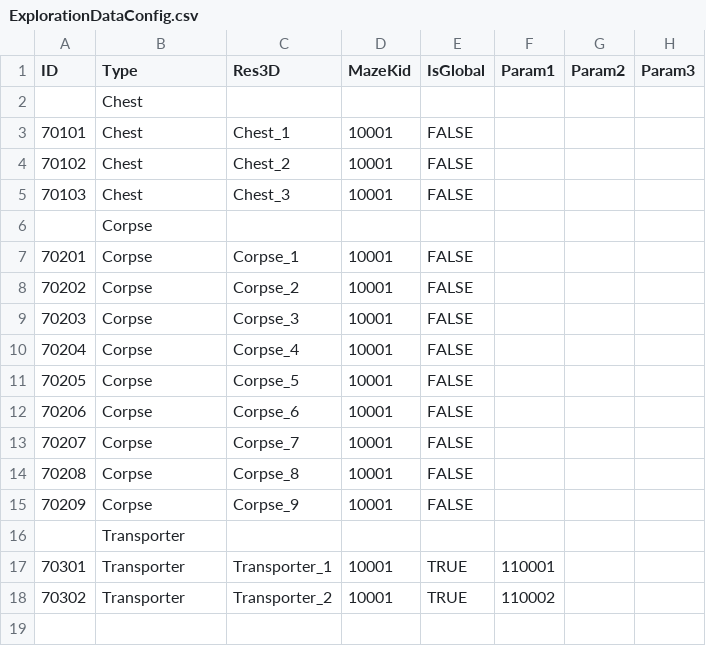
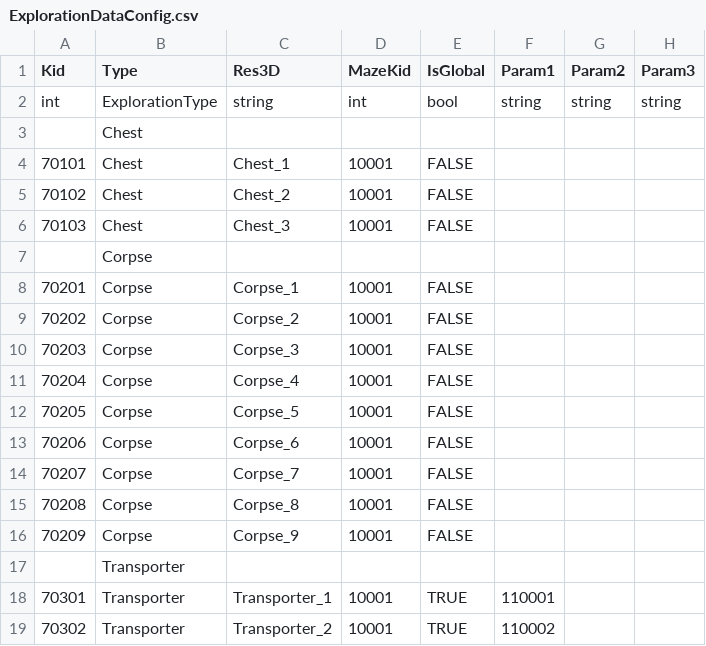
Before and after one commit to sigmadruid/NewMaze, a CSV file: Assets/StreamingAssets/Configs/ExplorationDataConfig.csv, drawn as a sheet.

```diff
--- a/Assets/StreamingAssets/Configs/ExplorationDataConfig.csv
+++ b/Assets/StreamingAssets/Configs/ExplorationDataConfig.csv
@@ -1,2 +1,3 @@
-ID,Type,Res3D,MazeKid,IsGlobal,Param1,Param2,Param3
+Kid,Type,Res3D,MazeKid,IsGlobal,Param1,Param2,Param3
+int,ExplorationType,string,int,bool,string,string,string
 ,Chest,,,,,,
```
Also changed, not shown: Assets/StreamingAssets/Configs/AnimatorDataConfig.csv, Assets/StreamingAssets/Configs/BlockDataConfig.csv, 19 other files.
